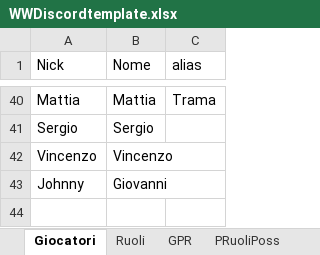
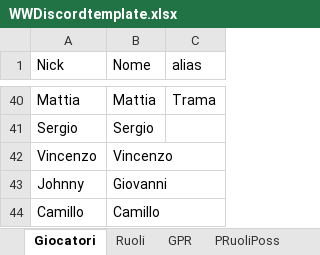
Before and after one commit to FilippoMart/WW-Discord, an Excel workbook: WWDiscordtemplate.xlsx, sheet Giocatori, drawn as a sheet; only a part is shown, gaps mark what is left out; values as stored, in another font and other column widths than the file's, no borders; the diff names each change by its address in the sheet, - before the commit and + after, or states it on an @@ line.

```diff
--- a/WWDiscordtemplate.xlsx (sheet Giocatori)
+++ b/WWDiscordtemplate.xlsx (sheet Giocatori)
+row 44: Camillo | Camillo
```
Also changed, not shown: sheet GPR, sheet PWin, sheet PModalita, sheet PRuoliPoss, 1 other file.
